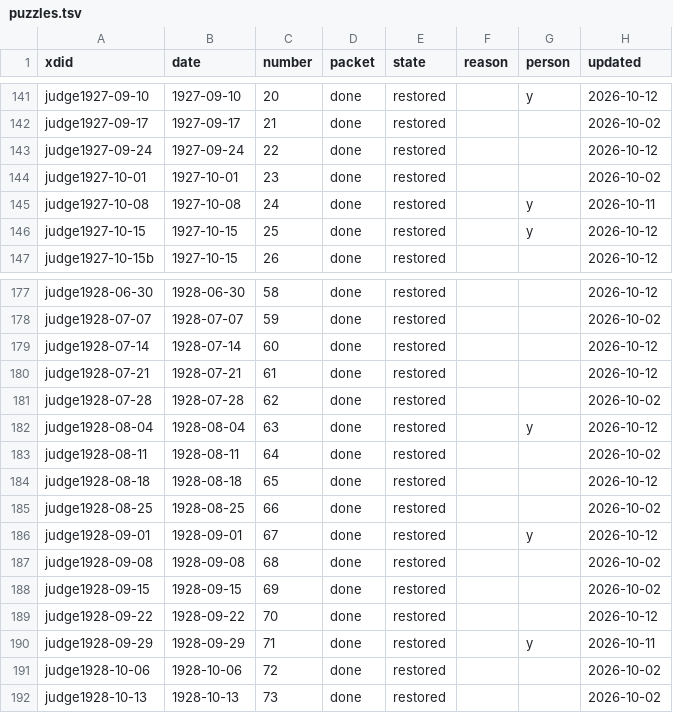
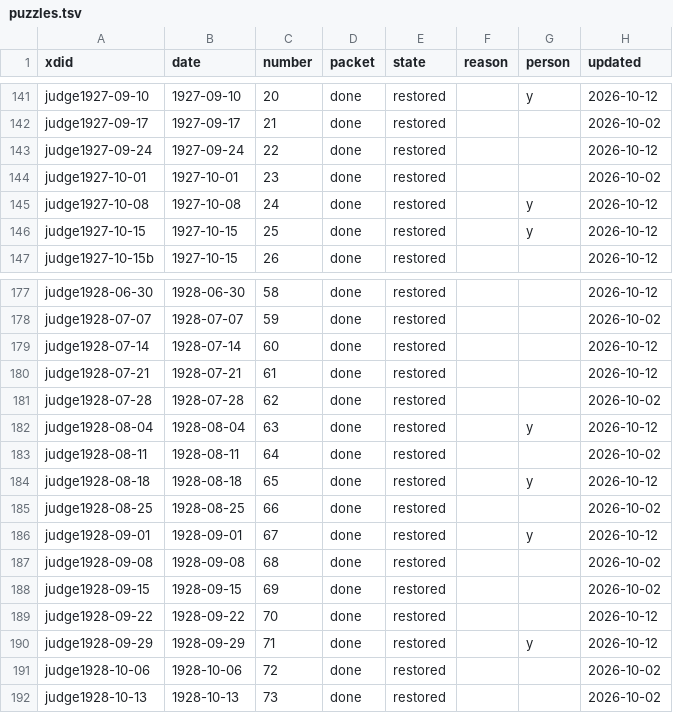
Before and after one commit to EveryPuzzleProject/judge, a TSV file: puzzles.tsv, drawn as a sheet; only a part is shown, gaps mark what is left out; the diff covers the shown part only.

```diff
--- a/puzzles.tsv
+++ b/puzzles.tsv
@@ -144,3 +144,3 @@ judge1927-09-24	1927-09-24	22	done	restored			2026-10-12
 judge1927-10-01	1927-10-01	23	done	restored			2026-10-02
-judge1927-10-08	1927-10-08	24	done	restored		y	2026-10-11
+judge1927-10-08	1927-10-08	24	done	restored		y	2026-10-12
 judge1927-10-15	1927-10-15	25	done	restored		y	2026-10-12
@@ -183,3 +183,3 @@ judge1928-08-04	1928-08-04	63	done	restored		y	2026-10-12
 judge1928-08-11	1928-08-11	64	done	restored			2026-10-02
-judge1928-08-18	1928-08-18	65	done	restored			2026-10-12
+judge1928-08-18	1928-08-18	65	done	restored		y	2026-10-12
 judge1928-08-25	1928-08-25	66	done	restored			2026-10-02
@@ -189,3 +189,3 @@ judge1928-09-15	1928-09-15	69	done	restored			2026-10-02
 judge1928-09-22	1928-09-22	70	done	restored			2026-10-12
-judge1928-09-29	1928-09-29	71	done	restored		y	2026-10-11
+judge1928-09-29	1928-09-29	71	done	restored		y	2026-10-12
 judge1928-10-06	1928-10-06	72	done	restored			2026-10-02
```
Also changed, not shown: 15 edited cells elsewhere in this file, 20 other files.
